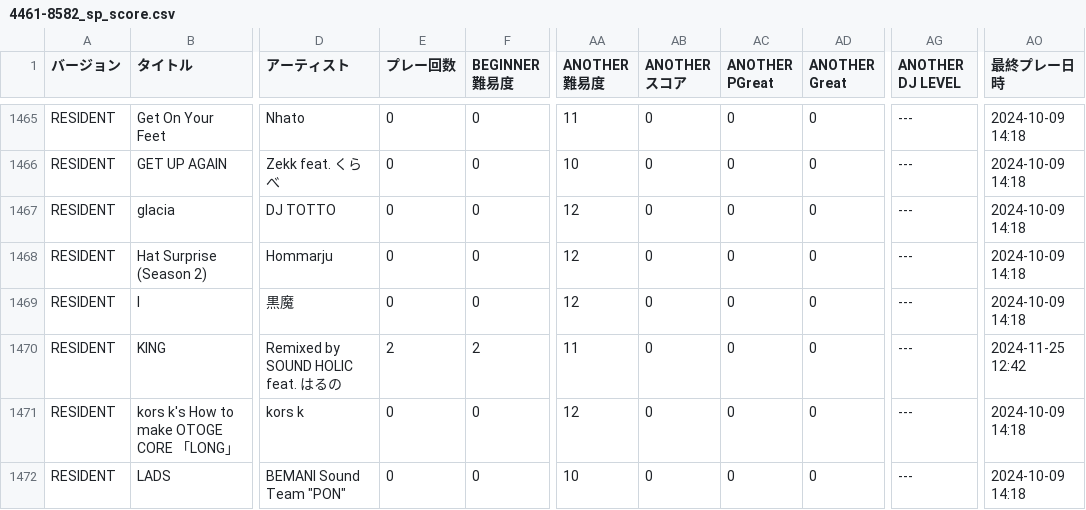
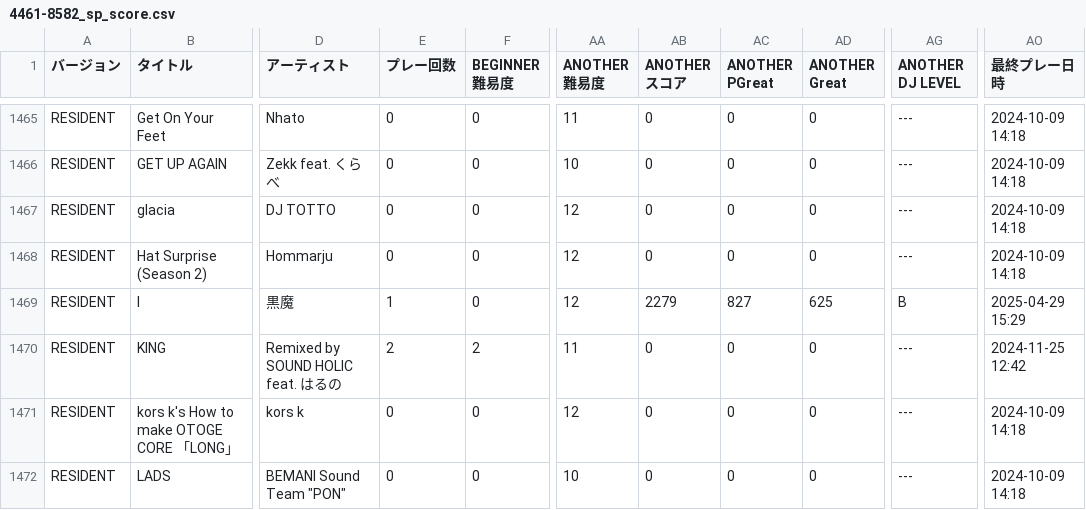
Before and after one commit to yozawa4662/iidx-csv, a CSV file: data/4461-8582_sp_score.csv, drawn as a sheet; only a part is shown, gaps mark what is left out; the diff covers the shown part only; the diff names each change by its address in the sheet, - before the commit and + after, or states it on an @@ line.

Commit message:
2025/04/29

```diff
--- a/data/4461-8582_sp_score.csv
+++ b/data/4461-8582_sp_score.csv
-E1469 (プレー回数): 0
+E1469 (プレー回数): 1
-AB1469 (ANOTHER スコア): 0
+AB1469 (ANOTHER スコア): 2279
-AC1469 (ANOTHER PGreat): 0
+AC1469 (ANOTHER PGreat): 827
-AD1469 (ANOTHER Great): 0
+AD1469 (ANOTHER Great): 625
-AG1469 (ANOTHER DJ LEVEL): ---
+AG1469 (ANOTHER DJ LEVEL): B
-AO1469 (最終プレー日時): 2024-10-09 14:18
+AO1469 (最終プレー日時): 2025-04-29 15:29
```
Also changed, not shown: 126 edited cells elsewhere in this file.
